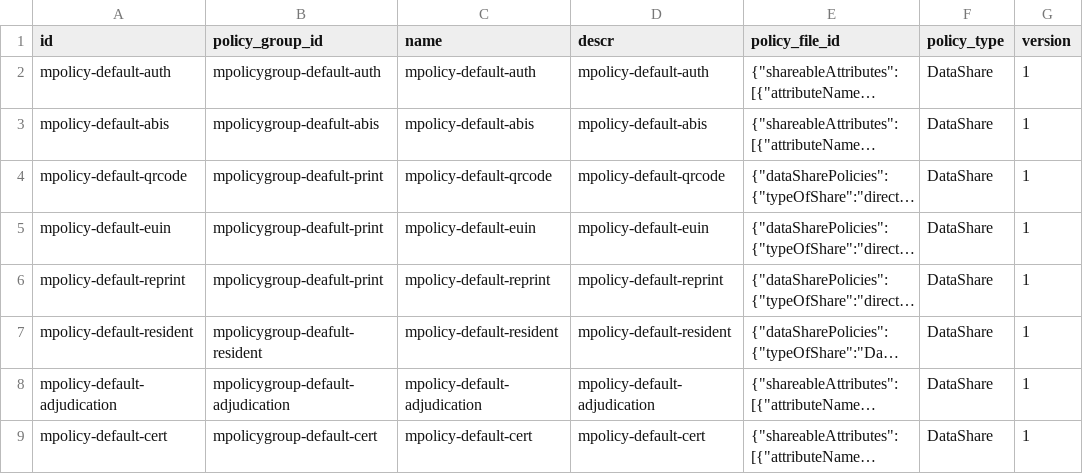
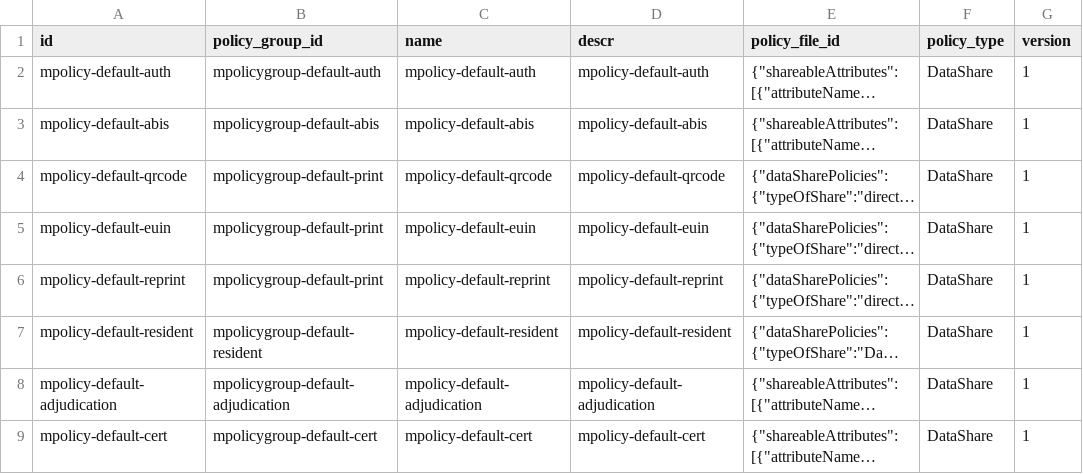
Before and after one commit to mosip/partner-management-services, a CSV file: db_scripts/mosip_pms/dml/pms-auth_policy.csv, drawn as a sheet; only a part is shown; long unchanged cells end in …; the diff names each change by its address in the sheet, - before the commit and + after, or states it on an @@ line.

```diff
--- a/db_scripts/mosip_pms/dml/pms-auth_policy.csv
+++ b/db_scripts/mosip_pms/dml/pms-auth_policy.csv
-B3 (policy_group_id): mpolicygroup-deafult-abis
+B3 (policy_group_id): mpolicygroup-default-abis
-B4:B6 (policy_group_id): mpolicygroup-deafult-print
+B4:B6 (policy_group_id): mpolicygroup-default-print
-B7 (policy_group_id): mpolicygroup-deafult-resident
+B7 (policy_group_id): mpolicygroup-default-resident
```
Also changed, not shown: db_scripts/mosip_pms/dml/pms-auth_policy_h.csv, db_scripts/mosip_pms/dml/pms-partner.csv, 2 other files.
